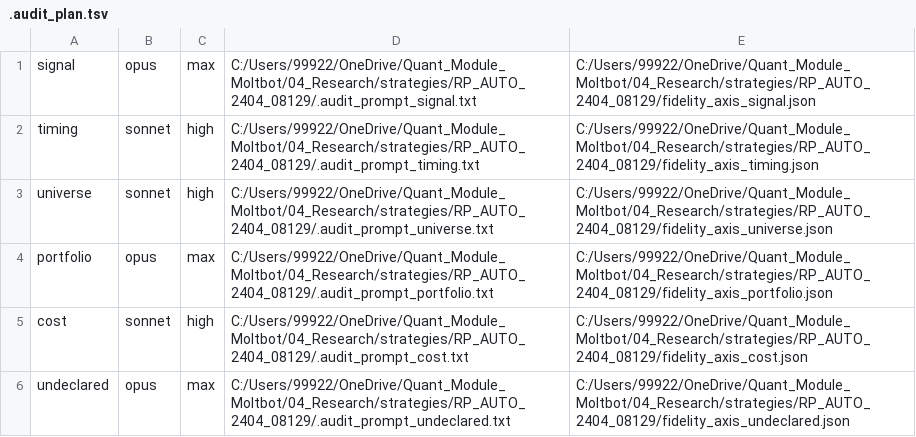
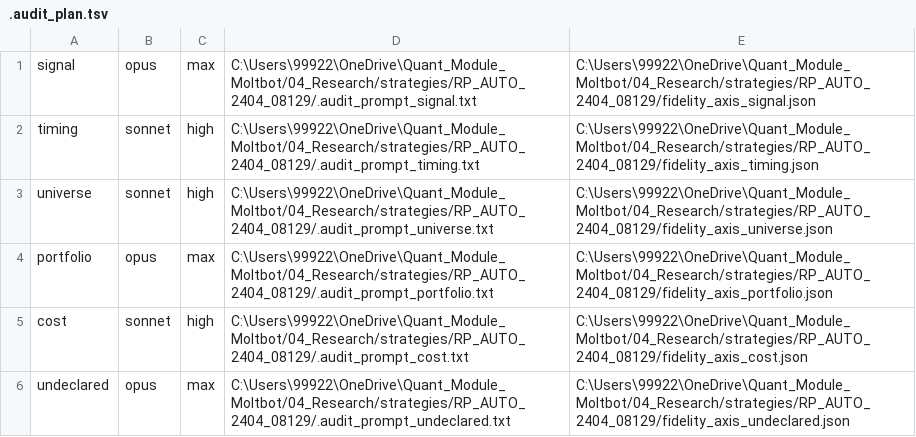
Before and after one commit to Irysis/Qvest_system, a TSV file: 04_Research/strategies/RP_AUTO_2404_08129/.audit_plan.tsv, drawn as a sheet.

```diff
--- a/04_Research/strategies/RP_AUTO_2404_08129/.audit_plan.tsv
+++ b/04_Research/strategies/RP_AUTO_2404_08129/.audit_plan.tsv
@@ -1,6 +1,6 @@
-signal	opus	max	C:/Users/99922/OneDrive/Quant_Module_Moltbot/04_Research/strategies/RP_AUTO_2404_08129/.audit_prompt_signal.txt	C:/Users/99922/OneDrive/Quant_Module_Moltbot/04_Research/strategies/RP_AUTO_2404_08129/fidelity_axis_signal.json
-timing	sonnet	high	C:/Users/99922/OneDrive/Quant_Module_Moltbot/04_Research/strategies/RP_AUTO_2404_08129/.audit_prompt_timing.txt	C:/Users/99922/OneDrive/Quant_Module_Moltbot/04_Research/strategies/RP_AUTO_2404_08129/fidelity_axis_timing.json
-universe	sonnet	high	C:/Users/99922/OneDrive/Quant_Module_Moltbot/04_Research/strategies/RP_AUTO_2404_08129/.audit_prompt_universe.txt	C:/Users/99922/OneDrive/Quant_Module_Moltbot/04_Research/strategies/RP_AUTO_2404_08129/fidelity_axis_universe.json
-portfolio	opus	max	C:/Users/99922/OneDrive/Quant_Module_Moltbot/04_Research/strategies/RP_AUTO_2404_08129/.audit_prompt_portfolio.txt	C:/Users/99922/OneDrive/Quant_Module_Moltbot/04_Research/strategies/RP_AUTO_2404_08129/fidelity_axis_portfolio.json
-cost	sonnet	high	C:/Users/99922/OneDrive/Quant_Module_Moltbot/04_Research/strategies/RP_AUTO_2404_08129/.audit_prompt_cost.txt	C:/Users/99922/OneDrive/Quant_Module_Moltbot/04_Research/strategies/RP_AUTO_2404_08129/fidelity_axis_cost.json
-undeclared	opus	max	C:/Users/99922/OneDrive/Quant_Module_Moltbot/04_Research/strategies/RP_AUTO_2404_08129/.audit_prompt_undeclared.txt	C:/Users/99922/OneDrive/Quant_Module_Moltbot/04_Research/strategies/RP_AUTO_2404_08129/fidelity_axis_undeclared.json
+signal	opus	max	C:\Users\99922\OneDrive\Quant_Module_Moltbot/04_Research/strategies/RP_AUTO_2404_08129/.audit_prompt_signal.txt	C:\Users\99922\OneDrive\Quant_Module_Moltbot/04_Research/strategies/RP_AUTO_2404_08129/fidelity_axis_signal.json
+timing	sonnet	high	C:\Users\99922\OneDrive\Quant_Module_Moltbot/04_Research/strategies/RP_AUTO_2404_08129/.audit_prompt_timing.txt	C:\Users\99922\OneDrive\Quant_Module_Moltbot/04_Research/strategies/RP_AUTO_2404_08129/fidelity_axis_timing.json
+universe	sonnet	high	C:\Users\99922\OneDrive\Quant_Module_Moltbot/04_Research/strategies/RP_AUTO_2404_08129/.audit_prompt_universe.txt	C:\Users\99922\OneDrive\Quant_Module_Moltbot/04_Research/strategies/RP_AUTO_2404_08129/fidelity_axis_universe.json
+portfolio	opus	max	C:\Users\99922\OneDrive\Quant_Module_Moltbot/04_Research/strategies/RP_AUTO_2404_08129/.audit_prompt_portfolio.txt	C:\Users\99922\OneDrive\Quant_Module_Moltbot/04_Research/strategies/RP_AUTO_2404_08129/fidelity_axis_portfolio.json
+cost	sonnet	high	C:\Users\99922\OneDrive\Quant_Module_Moltbot/04_Research/strategies/RP_AUTO_2404_08129/.audit_prompt_cost.txt	C:\Users\99922\OneDrive\Quant_Module_Moltbot/04_Research/strategies/RP_AUTO_2404_08129/fidelity_axis_cost.json
+undeclared	opus	max	C:\Users\99922\OneDrive\Quant_Module_Moltbot/04_Research/strategies/RP_AUTO_2404_08129/.audit_prompt_undeclared.txt	C:\Users\99922\OneDrive\Quant_Module_Moltbot/04_Research/strategies/RP_AUTO_2404_08129/fidelity_axis_undeclared.json
```
Also changed, not shown: 19 other files.
